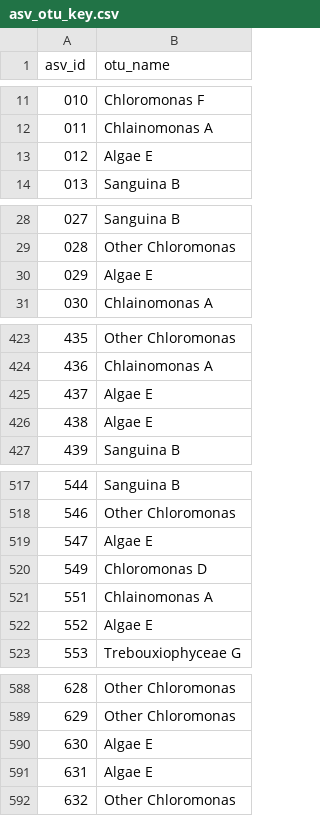
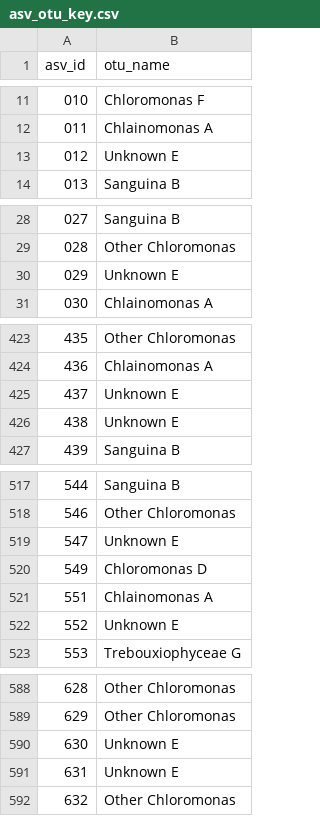
Before and after one commit to cengstro/bc_snow_algae_amplicon, a CSV file: output/asv_otu_key.csv, drawn as a sheet; only a part is shown, gaps mark what is left out; the diff covers the shown part only.

```diff
--- a/output/asv_otu_key.csv
+++ b/output/asv_otu_key.csv
@@ -12,3 +12,3 @@ asv_id,otu_name
 011,Chlainomonas A
-012,Algae E
+012,Unknown E
 013,Sanguina B
@@ -29,3 +29,3 @@ asv_id,otu_name
 028,Other Chloromonas
-029,Algae E
+029,Unknown E
 030,Chlainomonas A
@@ -424,4 +424,4 @@ asv_id,otu_name
 436,Chlainomonas A
-437,Algae E
-438,Algae E
+437,Unknown E
+438,Unknown E
 439,Sanguina B
@@ -518,6 +518,6 @@ asv_id,otu_name
 546,Other Chloromonas
-547,Algae E
+547,Unknown E
 549,Chloromonas D
 551,Chlainomonas A
-552,Algae E
+552,Unknown E
 553,Trebouxiophyceae G
@@ -589,4 +589,4 @@ asv_id,otu_name
 629,Other Chloromonas
-630,Algae E
-631,Algae E
+630,Unknown E
+631,Unknown E
 632,Other Chloromonas
```
Also changed, not shown: 31 edited cells elsewhere in this file.
